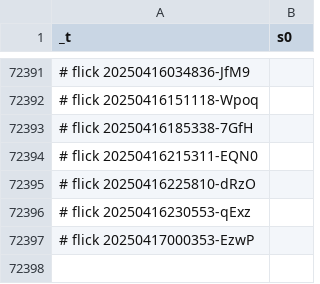
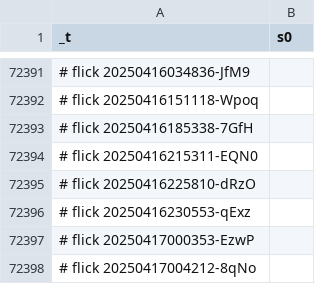
Before and after one commit to abikesa/simulacrum, a CSV file: kitabo/ensi/ukubona/donorcase/test2/assets/csv/s0_1.csv, drawn as a sheet; only a part is shown, gaps mark what is left out; the diff names each change by its address in the sheet, - before the commit and + after, or states it on an @@ line.

Commit message:
kitabo/ensi/ukubona/donorcase/test2/assets/csv/s0_1.csv

```diff
--- a/kitabo/ensi/ukubona/donorcase/test2/assets/csv/s0_1.csv
+++ b/kitabo/ensi/ukubona/donorcase/test2/assets/csv/s0_1.csv
+row 72398: # flick 20250417004212-8qNo
```
